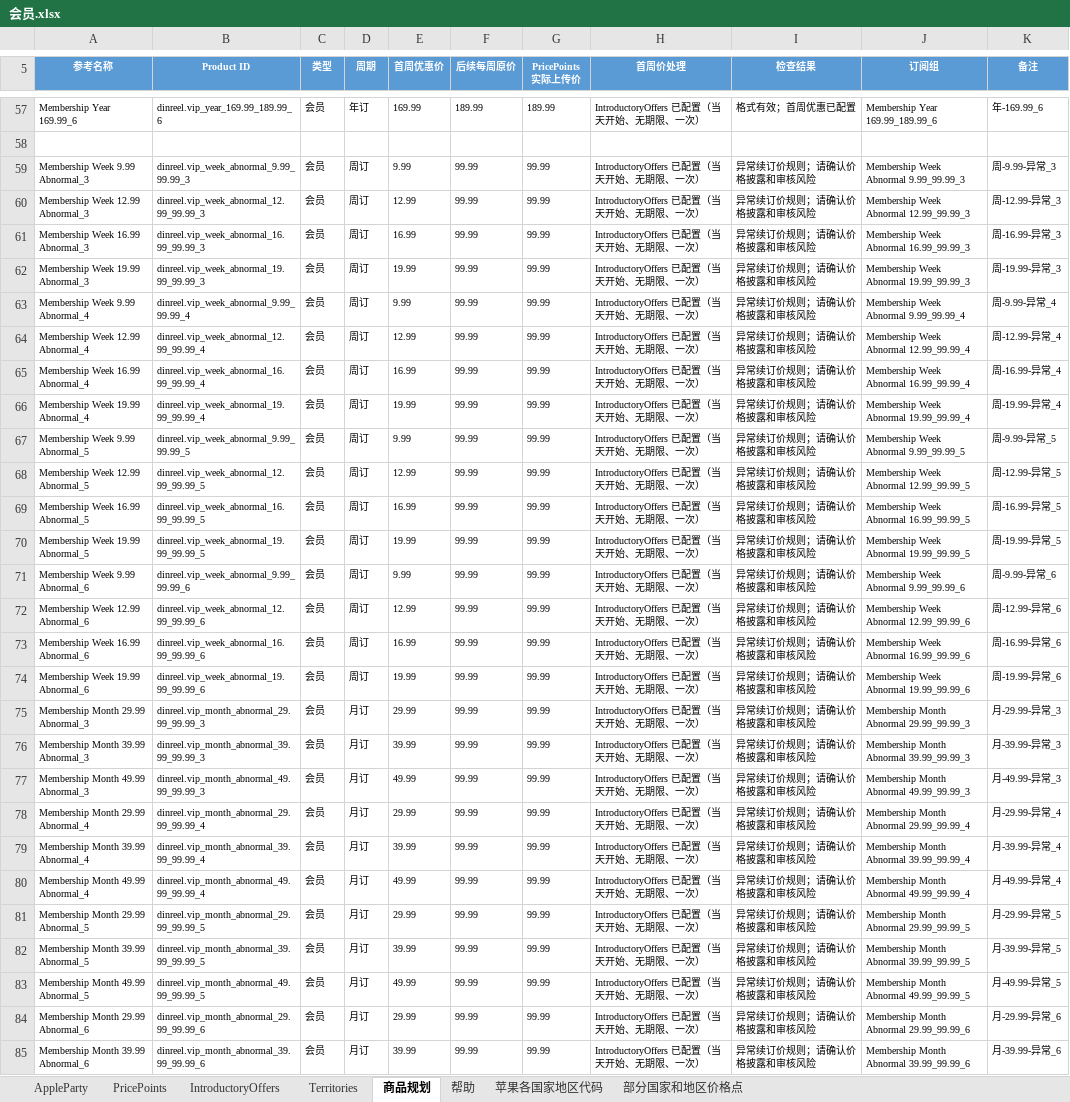
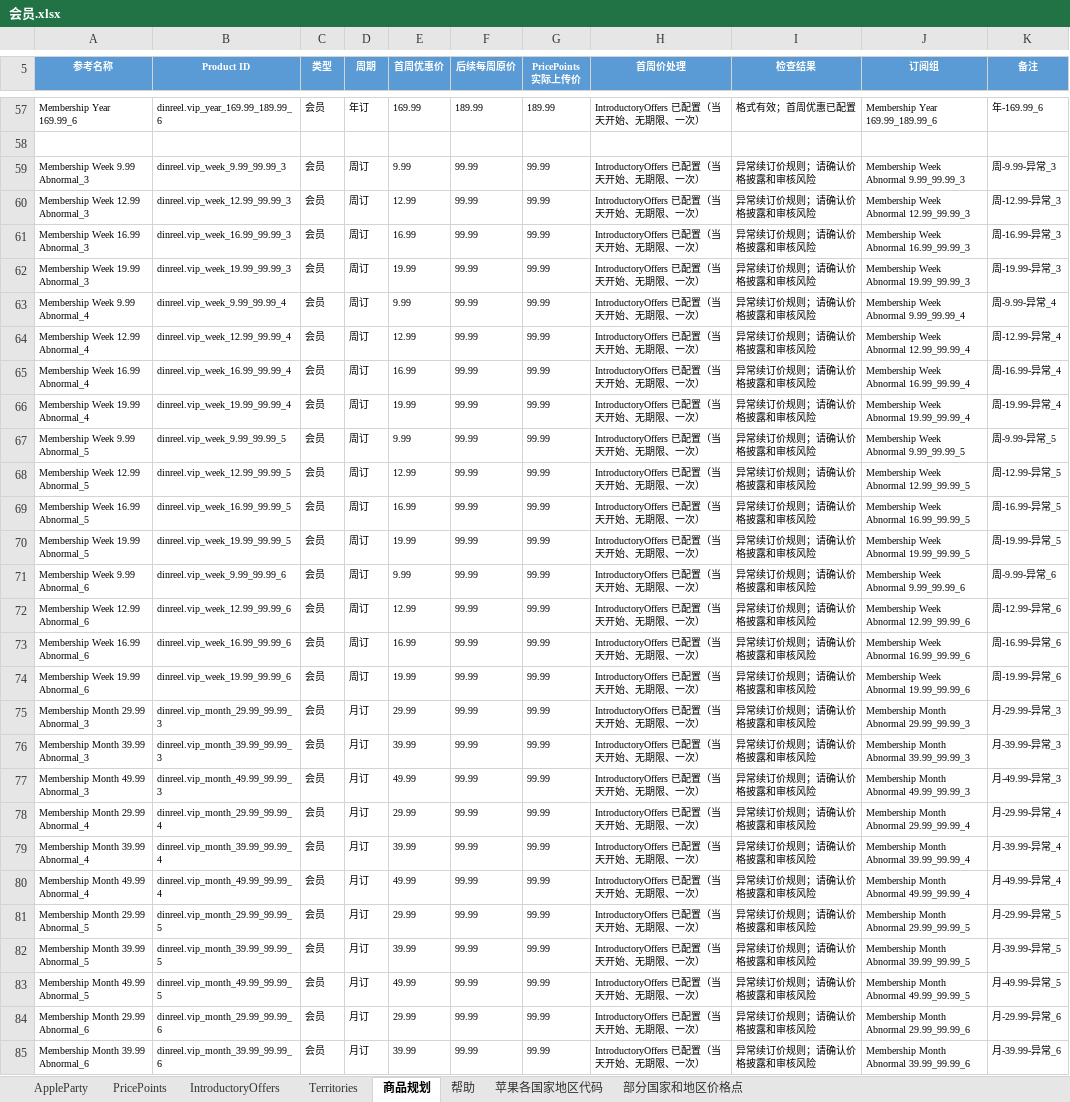
Before and after one commit to zhanghua12345/AppStore-updata, an Excel workbook: 会员.xlsx, sheet 商品规划, drawn as a sheet; only a part is shown, gaps mark what is left out; values as stored, in another font and other column widths than the file's, no borders; 1 other sheet too large or unreadable and not compared; the diff covers the shown part only; the diff names each change by its address in the sheet, - before the commit and + after, or states it on an @@ line.

```diff
--- a/会员.xlsx (sheet 商品规划)
+++ b/会员.xlsx (sheet 商品规划)
-B59 (Product ID): dinreel.vip_week_abnormal_9.99_99.99_3
+B59 (Product ID): dinreel.vip_week_9.99_99.99_3
-B60 (Product ID): dinreel.vip_week_abnormal_12.99_99.99_3
+B60 (Product ID): dinreel.vip_week_12.99_99.99_3
-B61 (Product ID): dinreel.vip_week_abnormal_16.99_99.99_3
+B61 (Product ID): dinreel.vip_week_16.99_99.99_3
-B62 (Product ID): dinreel.vip_week_abnormal_19.99_99.99_3
+B62 (Product ID): dinreel.vip_week_19.99_99.99_3
-B63 (Product ID): dinreel.vip_week_abnormal_9.99_99.99_4
+B63 (Product ID): dinreel.vip_week_9.99_99.99_4
-B64 (Product ID): dinreel.vip_week_abnormal_12.99_99.99_4
+B64 (Product ID): dinreel.vip_week_12.99_99.99_4
-B65 (Product ID): dinreel.vip_week_abnormal_16.99_99.99_4
+B65 (Product ID): dinreel.vip_week_16.99_99.99_4
-B66 (Product ID): dinreel.vip_week_abnormal_19.99_99.99_4
+B66 (Product ID): dinreel.vip_week_19.99_99.99_4
-B67 (Product ID): dinreel.vip_week_abnormal_9.99_99.99_5
+B67 (Product ID): dinreel.vip_week_9.99_99.99_5
-B68 (Product ID): dinreel.vip_week_abnormal_12.99_99.99_5
+B68 (Product ID): dinreel.vip_week_12.99_99.99_5
-B69 (Product ID): dinreel.vip_week_abnormal_16.99_99.99_5
+B69 (Product ID): dinreel.vip_week_16.99_99.99_5
-B70 (Product ID): dinreel.vip_week_abnormal_19.99_99.99_5
+B70 (Product ID): dinreel.vip_week_19.99_99.99_5
-B71 (Product ID): dinreel.vip_week_abnormal_9.99_99.99_6
+B71 (Product ID): dinreel.vip_week_9.99_99.99_6
-B72 (Product ID): dinreel.vip_week_abnormal_12.99_99.99_6
+B72 (Product ID): dinreel.vip_week_12.99_99.99_6
-B73 (Product ID): dinreel.vip_week_abnormal_16.99_99.99_6
+B73 (Product ID): dinreel.vip_week_16.99_99.99_6
-B74 (Product ID): dinreel.vip_week_abnormal_19.99_99.99_6
+B74 (Product ID): dinreel.vip_week_19.99_99.99_6
-B75 (Product ID): dinreel.vip_month_abnormal_29.99_99.99_3
+B75 (Product ID): dinreel.vip_month_29.99_99.99_3
-B76 (Product ID): dinreel.vip_month_abnormal_39.99_99.99_3
+B76 (Product ID): dinreel.vip_month_39.99_99.99_3
-B77 (Product ID): dinreel.vip_month_abnormal_49.99_99.99_3
+B77 (Product ID): dinreel.vip_month_49.99_99.99_3
-B78 (Product ID): dinreel.vip_month_abnormal_29.99_99.99_4
+B78 (Product ID): dinreel.vip_month_29.99_99.99_4
-B79 (Product ID): dinreel.vip_month_abnormal_39.99_99.99_4
+B79 (Product ID): dinreel.vip_month_39.99_99.99_4
-B80 (Product ID): dinreel.vip_month_abnormal_49.99_99.99_4
+B80 (Product ID): dinreel.vip_month_49.99_99.99_4
-B81 (Product ID): dinreel.vip_month_abnormal_29.99_99.99_5
+B81 (Product ID): dinreel.vip_month_29.99_99.99_5
-B82 (Product ID): dinreel.vip_month_abnormal_39.99_99.99_5
+B82 (Product ID): dinreel.vip_month_39.99_99.99_5
-B83 (Product ID): dinreel.vip_month_abnormal_49.99_99.99_5
+B83 (Product ID): dinreel.vip_month_49.99_99.99_5
-B84 (Product ID): dinreel.vip_month_abnormal_29.99_99.99_6
+B84 (Product ID): dinreel.vip_month_29.99_99.99_6
-B85 (Product ID): dinreel.vip_month_abnormal_39.99_99.99_6
+B85 (Product ID): dinreel.vip_month_39.99_99.99_6
```
Also changed, not shown: 37 edited cells elsewhere in this sheet, sheet AppleParty, sheet Territories, sheet IntroductoryOffers.
